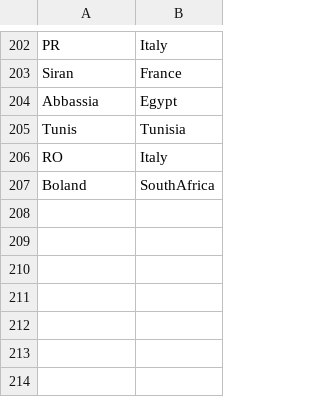
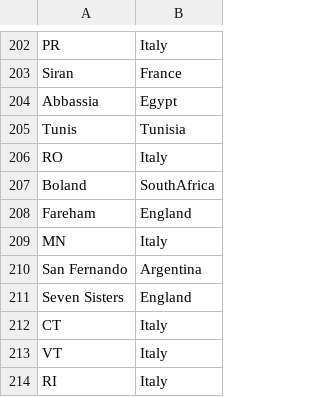
Before and after one commit to hautahi/Rugby-Wanderers, a CSV file: 2.clean/manual_adjustments/city_codes.csv, drawn as a sheet; only a part is shown, gaps mark what is left out; the diff names each change by its address in the sheet, - before the commit and + after, or states it on an @@ line.

```diff
--- a/2.clean/manual_adjustments/city_codes.csv
+++ b/2.clean/manual_adjustments/city_codes.csv
+row 208: Fareham | England
+row 209: MN | Italy
+row 210: San Fernando | Argentina
+row 211: Seven Sisters | England
+row 212: CT | Italy
+row 213: VT | Italy
+row 214: RI | Italy
```
Also changed, not shown: 2.clean/manual_adjustments/player_codes.csv, data/1.main_data.csv, 14 other files.
